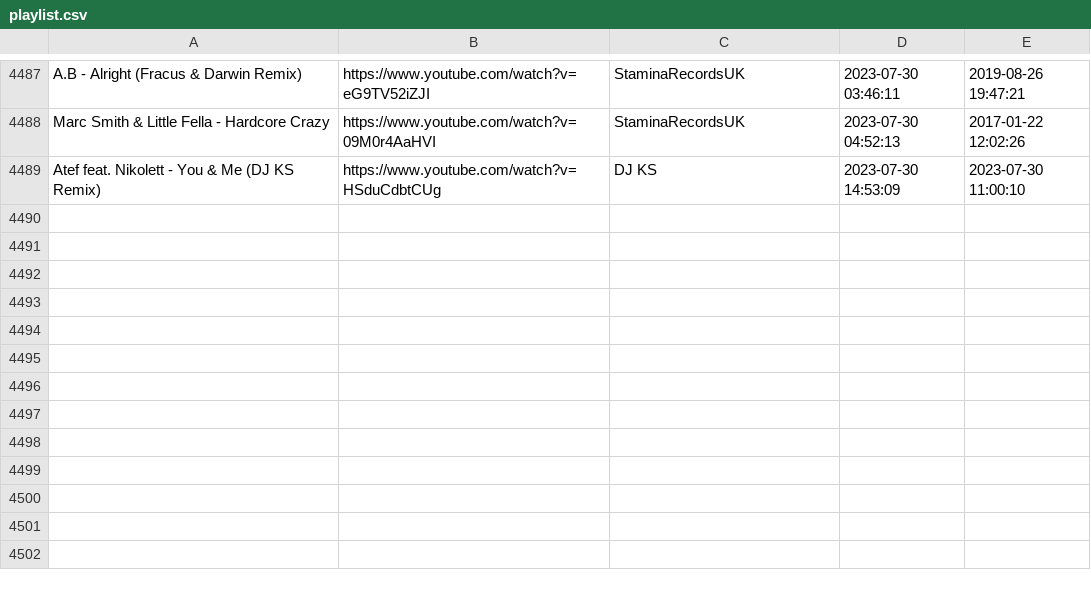
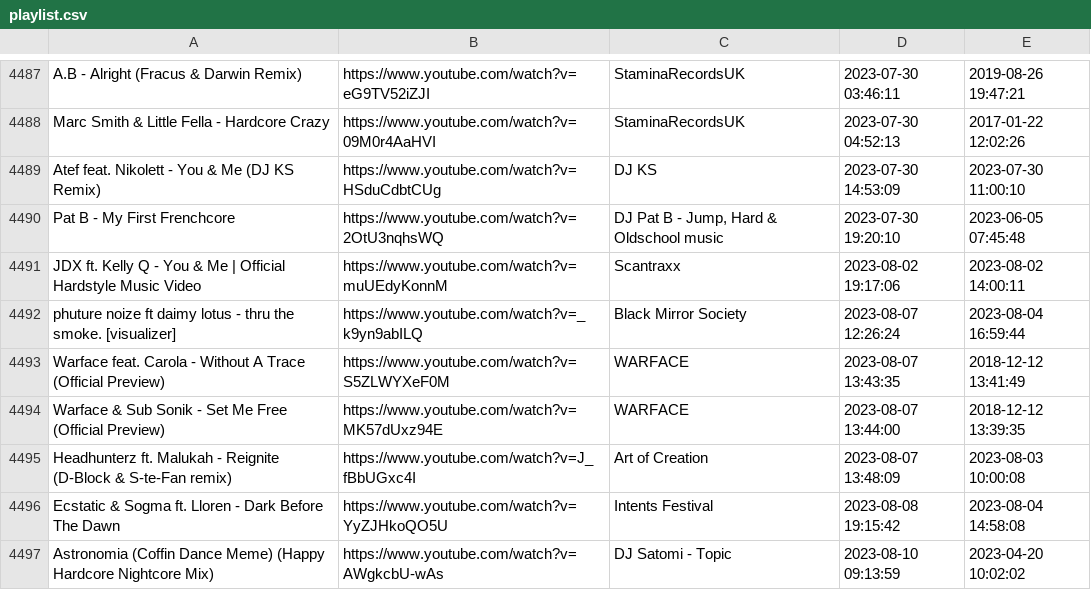
Before and after one commit to kusti420/BestSongsOfAllTime, a CSV file: CSV/playlist.csv, drawn as a sheet; only a part is shown, gaps mark what is left out.

```diff
--- a/CSV/playlist.csv
+++ b/CSV/playlist.csv
@@ -4489 +4489,9 @@ Marc Smith & Little Fella - Hardcore Crazy,https://www.youtube.com/watch?v=09M0r
 Atef feat. Nikolett - You & Me (DJ KS Remix),https://www.youtube.com/watch?v=HSduCdbtCUg,DJ KS,2023-07-30 14:53:09,2023-07-30 11:00:10
+Pat B - My First Frenchcore,https://www.youtube.com/watch?v=2OtU3nqhsWQ,"DJ Pat B - Jump, Hard & Oldschool music",2023-07-30 19:20:10,2023-06-05 07:45:48
+JDX ft. Kelly Q - You & Me | Official Hardstyle Music Video,https://www.youtube.com/watch?v=muUEdyKonnM,Scantraxx,2023-08-02 19:17:06,2023-08-02 14:00:11
+phuture noize ft daimy lotus - thru the smoke. [visualizer],https://www.youtube.com/watch?v=_k9yn9abILQ,Black Mirror Society,2023-08-07 12:26:24,2023-08-04 16:59:44
+Warface feat. Carola - Without A Trace (Official Preview),https://www.youtube.com/watch?v=S5ZLWYXeF0M,WARFACE,2023-08-07 13:43:35,2018-12-12 13:41:49
+Warface & Sub Sonik - Set Me Free (Official Preview),https://www.youtube.com/watch?v=MK57dUxz94E,WARFACE,2023-08-07 13:44:00,2018-12-12 13:39:35
+Headhunterz ft. Malukah - Reignite (D-Block & S-te-Fan remix),https://www.youtube.com/watch?v=J_fBbUGxc4I,Art of Creation,2023-08-07 13:48:09,2023-08-03 10:00:08
+Ecstatic & Sogma ft. Lloren - Dark Before The Dawn,https://www.youtube.com/watch?v=YyZJHkoQO5U,Intents Festival,2023-08-08 19:15:42,2023-08-04 14:58:08
+Astronomia (Coffin Dance Meme) (Happy Hardcore Nightcore Mix),https://www.youtube.com/watch?v=AWgkcbU-wAs,DJ Satomi - Topic,2023-08-10 09:13:59,2023-04-20 10:02:02
```
Also changed, not shown: CSV/2014.csv, CSV/2018.csv, 11 other files.
